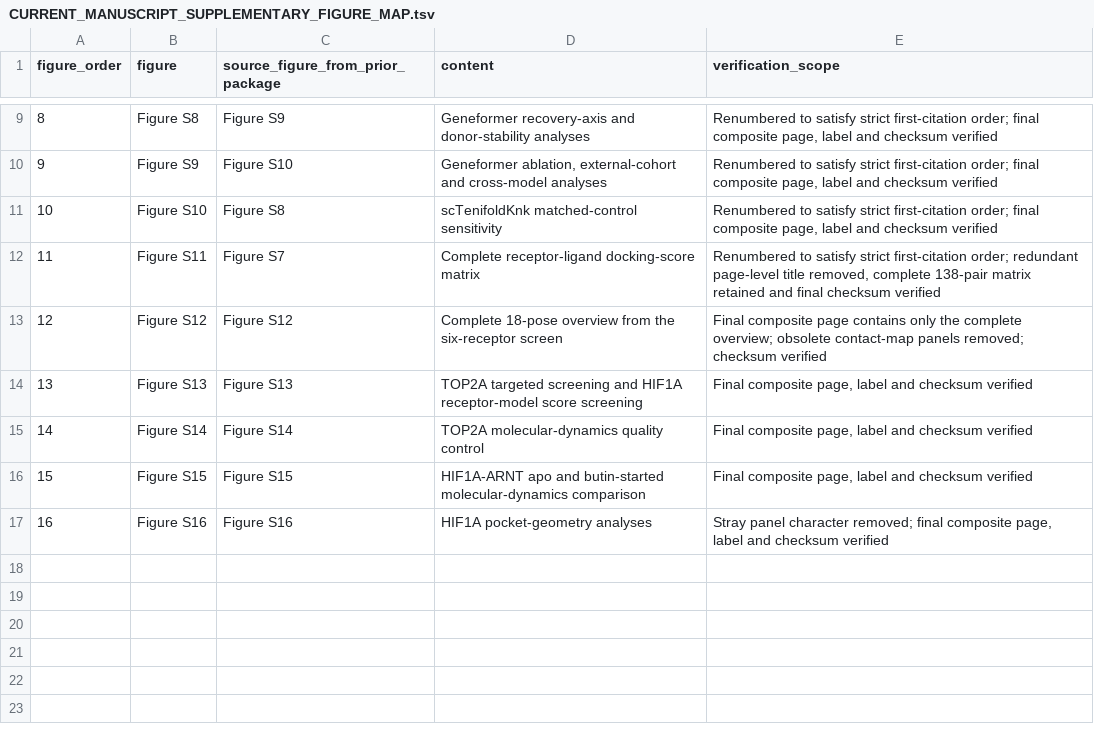
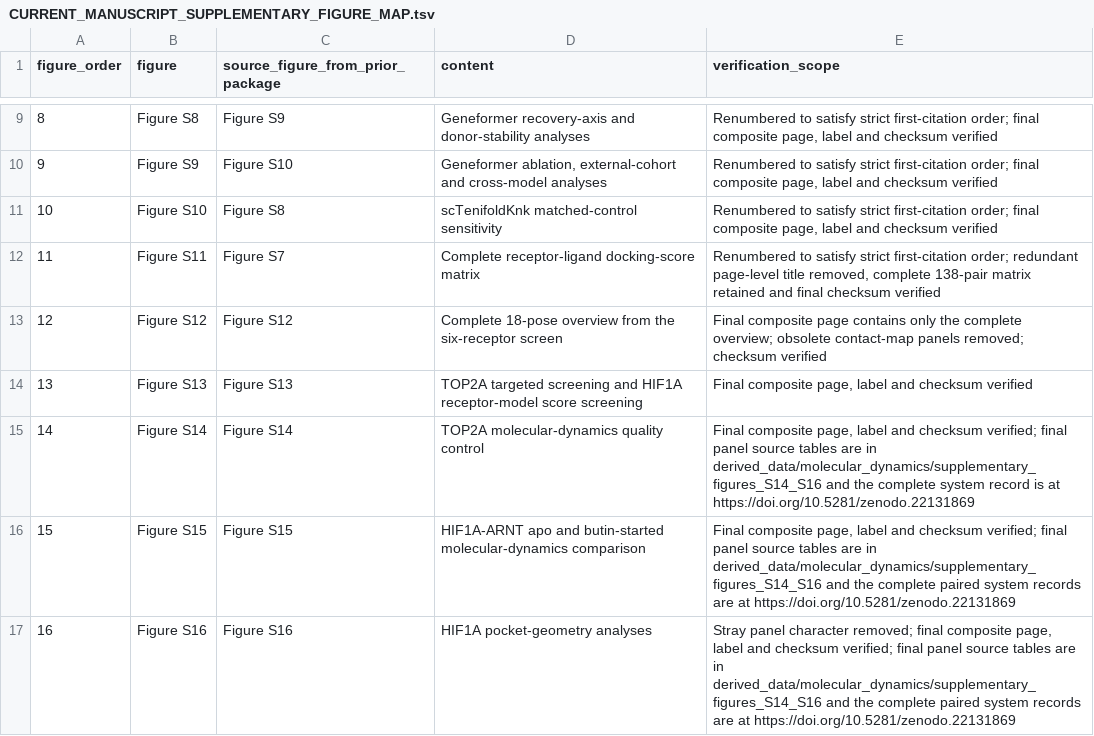
Before and after one commit to yuyi-wang-imu/aa-donor-recovery-perturbation, a TSV file: CURRENT_MANUSCRIPT_SUPPLEMENTARY_FIGURE_MAP.tsv, drawn as a sheet; only a part is shown, gaps mark what is left out.

```diff
--- a/CURRENT_MANUSCRIPT_SUPPLEMENTARY_FIGURE_MAP.tsv
+++ b/CURRENT_MANUSCRIPT_SUPPLEMENTARY_FIGURE_MAP.tsv
@@ -14,4 +14,4 @@ figure_order	figure	source_figure_from_prior_package	content	verification_scope
 13	Figure S13	Figure S13	TOP2A targeted screening and HIF1A receptor-model score screening	Final composite page, label and checksum verified
-14	Figure S14	Figure S14	TOP2A molecular-dynamics quality control	Final composite page, label and checksum verified
-15	Figure S15	Figure S15	HIF1A-ARNT apo and butin-started molecular-dynamics comparison	Final composite page, label and checksum verified
-16	Figure S16	Figure S16	HIF1A pocket-geometry analyses	Stray panel character removed; final composite page, label and checksum verified
+14	Figure S14	Figure S14	TOP2A molecular-dynamics quality control	Final composite page, label and checksum verified; final panel source tables are in derived_data/molecular_dynamics/supplementary_figures_S14_S16 and the complete system record is at https://doi.org/10.5281/zenodo.22131869
+15	Figure S15	Figure S15	HIF1A-ARNT apo and butin-started molecular-dynamics comparison	Final composite page, label and checksum verified; final panel source tables are in derived_data/molecular_dynamics/supplementary_figures_S14_S16 and the complete paired system records are at https://doi.org/10.5281/zenodo.22131869
+16	Figure S16	Figure S16	HIF1A pocket-geometry analyses	Stray panel character removed; final composite page, label and checksum verified; final panel source tables are in derived_data/molecular_dynamics/supplementary_figures_S14_S16 and the complete paired system records are at https://doi.org/10.5281/zenodo.22131869
```
Also changed, not shown: CURRENT_MANUSCRIPT_FIGURE_SOURCE_MAP.tsv, CURRENT_MANUSCRIPT_REPRODUCIBILITY_MATRIX.tsv, 19 other files.
